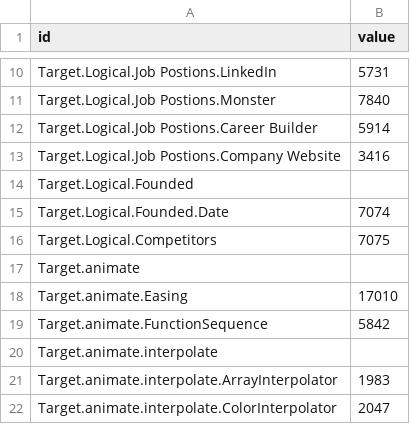
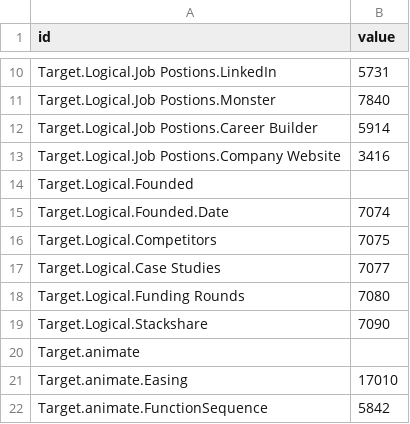
Before and after one commit to dynamicparallax/dynamicparallax.github.io, a CSV file: pages/flare.csv, drawn as a sheet; only a part is shown, gaps mark what is left out; the shorter side is filled out with more unchanged rows; the diff names each change by its address in the sheet, - before the commit and + after, or states it on an @@ line.

Commit message:
Update flare.csv

```diff
--- a/pages/flare.csv
+++ b/pages/flare.csv
+row 17: Target.Logical.Case Studies | 7077
+row 18: Target.Logical.Funding Rounds | 7080
+row 19: Target.Logical.Stackshare | 7090
```
